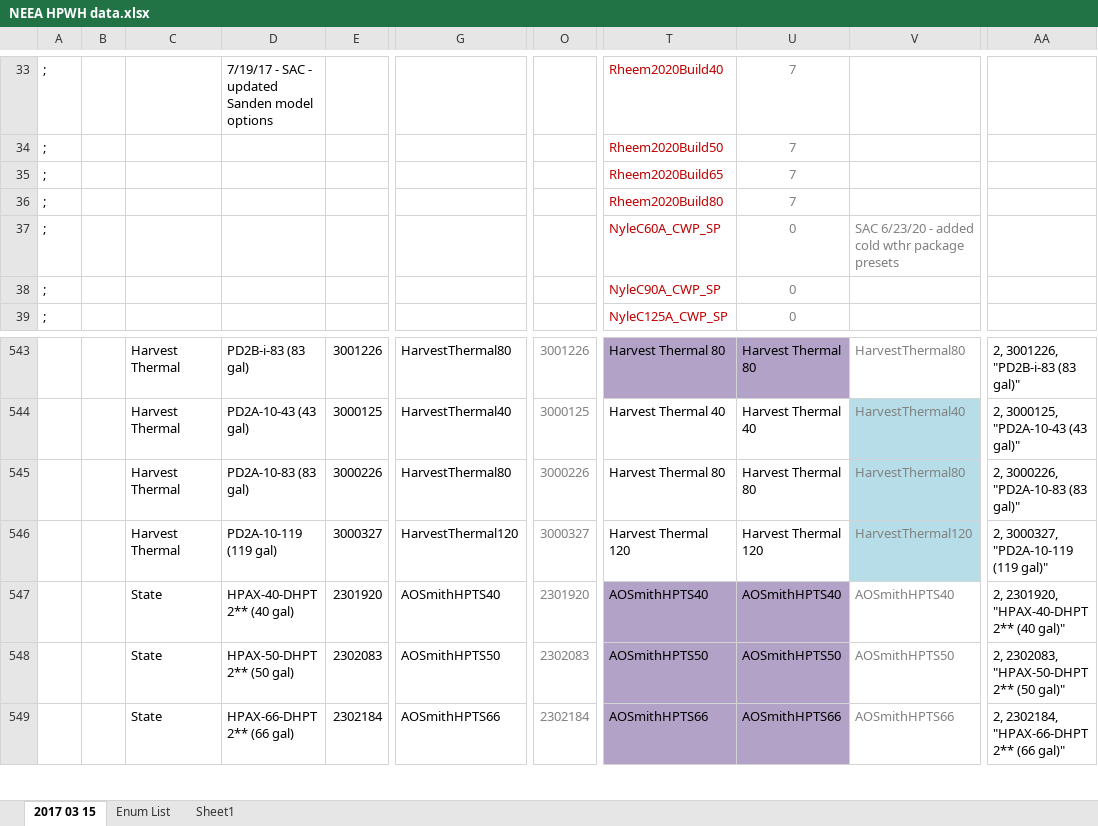
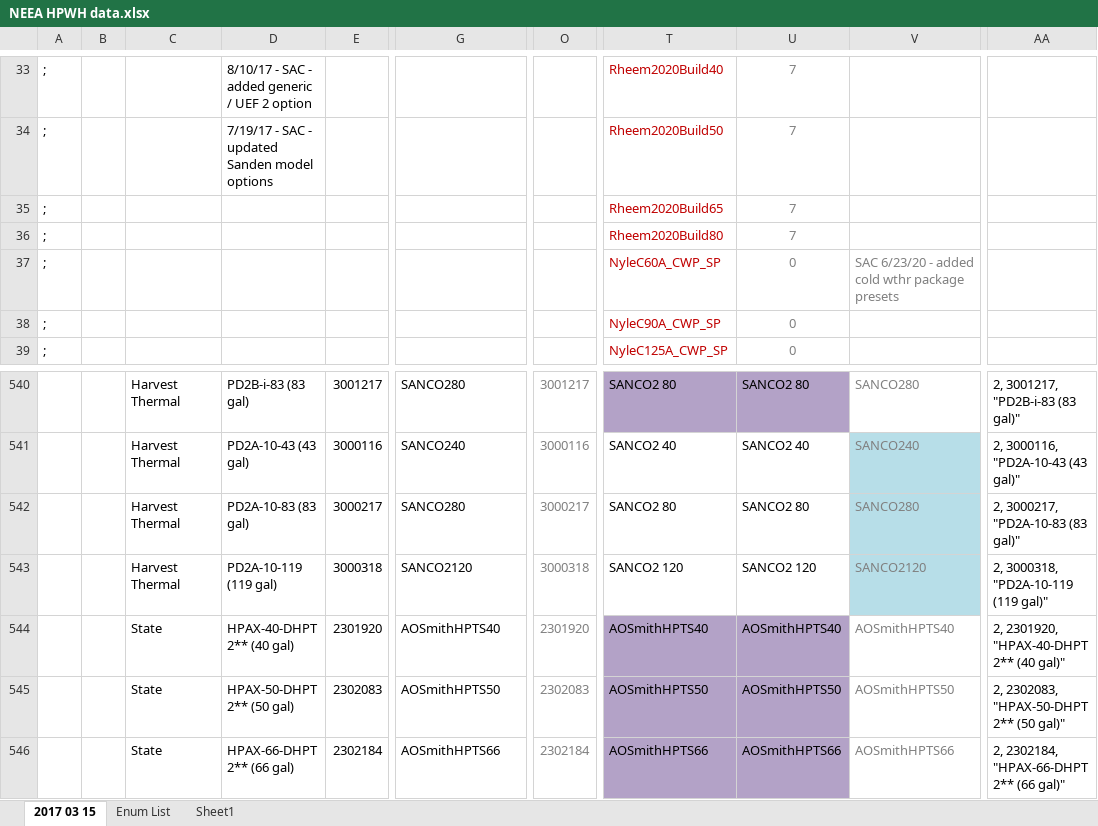
Before and after one commit to joesinger12/Test-Mirror-Workflow, an Excel workbook: RulesetDev/Rulesets/CA Res/Rules/NEEA HPWH data.xlsx, sheet 2017 03 15, drawn as a sheet; only a part is shown, gaps mark what is left out; values as stored, in another font and other column widths than the file's, no borders; addresses are those after the commit; the diff covers the shown part only; the diff names each change by its address in the sheet, - before the commit and + after, or states it on an @@ line.

```diff
--- a/RulesetDev/Rulesets/CA Res/Rules/NEEA HPWH data.xlsx (sheet 2017 03 15)
+++ b/RulesetDev/Rulesets/CA Res/Rules/NEEA HPWH data.xlsx (sheet 2017 03 15)
-D33: 7/19/17 - SAC - updated Sanden model options
+D33: 8/10/17 - SAC - added generic / UEF 2 option
-D34: (empty)
+D34: 7/19/17 - SAC - updated Sanden model options
-E540: 3001226
+E540: 3001217
-G540: HarvestThermal80
+G540: SANCO280
-O540: 3001226
+O540: 3001217
-T540: Harvest Thermal 80
+T540: SANCO2 80
-U540: Harvest Thermal 80
+U540: SANCO2 80
-V540: HarvestThermal80
+V540: SANCO280
-AA540: 2, 3001226, "PD2B-i-83 (83 gal)"
+AA540: 2, 3001217, "PD2B-i-83 (83 gal)"
-E541: 3000125
+E541: 3000116
-G541: HarvestThermal40
+G541: SANCO240
-O541: 3000125
+O541: 3000116
-T541: Harvest Thermal 40
+T541: SANCO2 40
-U541: Harvest Thermal 40
+U541: SANCO2 40
-V541: HarvestThermal40
+V541: SANCO240
-AA541: 2, 3000125, "PD2A-10-43 (43 gal)"
+AA541: 2, 3000116, "PD2A-10-43 (43 gal)"
-E542: 3000226
+E542: 3000217
-G542: HarvestThermal80
+G542: SANCO280
-O542: 3000226
+O542: 3000217
-T542: Harvest Thermal 80
+T542: SANCO2 80
-U542: Harvest Thermal 80
+U542: SANCO2 80
-V542: HarvestThermal80
+V542: SANCO280
-AA542: 2, 3000226, "PD2A-10-83 (83 gal)"
+AA542: 2, 3000217, "PD2A-10-83 (83 gal)"
-E543: 3000327
+E543: 3000318
-G543: HarvestThermal120
+G543: SANCO2120
-O543: 3000327
+O543: 3000318
-T543: Harvest Thermal 120
+T543: SANCO2 120
-U543: Harvest Thermal 120
+U543: SANCO2 120
-V543: HarvestThermal120
+V543: SANCO2120
-AA543: 2, 3000327, "PD2A-10-119 (119 gal)"
+AA543: 2, 3000318, "PD2A-10-119 (119 gal)"
```
Also changed, not shown: 3 removed rows, 115 edited cells and cell formats elsewhere in this sheet, formulas that keep their value, 6 other files.
